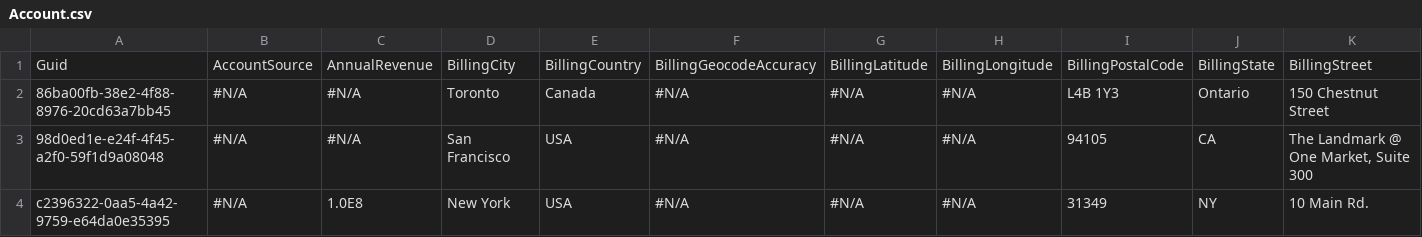
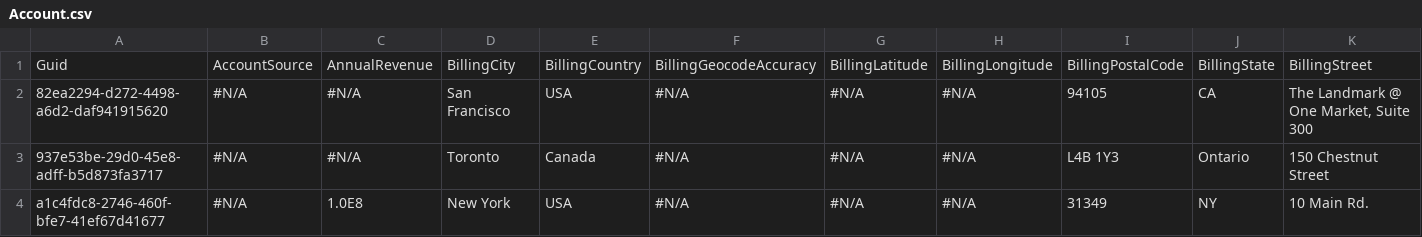
Before and after one commit to BParkinsonProdly/TestRepo21, a CSV file: Account.csv, drawn as a sheet; only a part is shown; removed rows and columns are numbered as before the commit, all else as after; rows hold the shown columns only; the diff names each change by its address in the sheet, - before the commit and + after, or states it on an @@ line.

Commit message:
Saved data from the control org into the repository master branch

```diff
--- a/Account.csv
+++ b/Account.csv
-row 2: 86ba00fb-38e2-4f88-8976-20cd63a7bb45 | #N/A | #N/A | Toronto | Canada | #N/A | #N/A | #N/A | L4B 1Y3 | Ontario | 150 Chestnut Street
-A2: 98d0ed1e-e24f-4f45-a2f0-59f1d9a08048
+A2: 82ea2294-d272-4498-a6d2-daf941915620
+row 3: 937e53be-29d0-45e8-adff-b5d873fa3717 | #N/A | #N/A | Toronto | Canada | #N/A | #N/A | #N/A | L4B 1Y3 | Ontario | 150 Chestnut Street
-A4: c2396322-0aa5-4a42-9759-e64da0e35395
+A4: a1c4fdc8-2746-460f-bfe7-41ef67d41677
```
